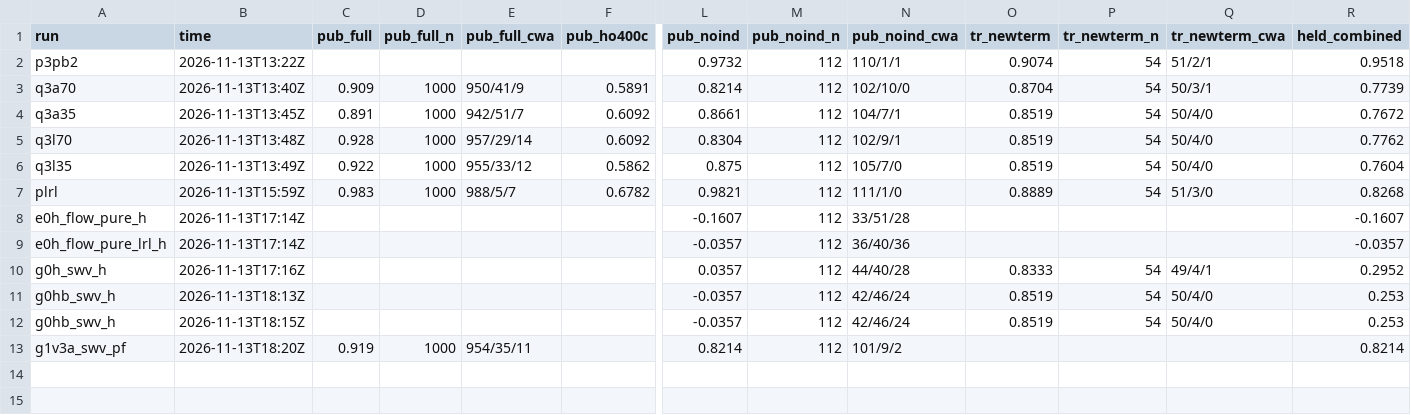
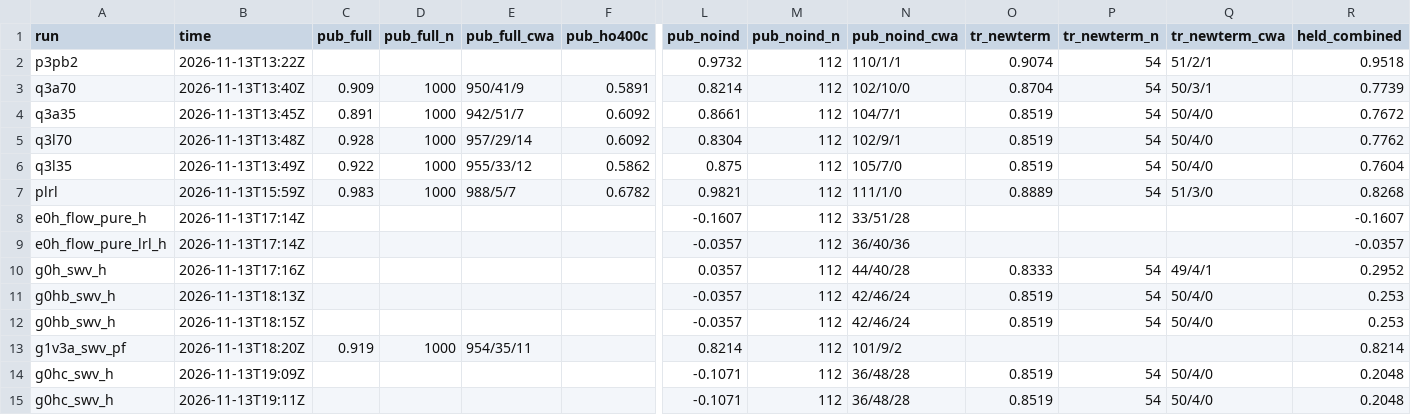
Before and after one commit to lhaochen118-ship-it/ZC, a CSV file: Process/scores_p3.csv, drawn as a sheet; only a part is shown, gaps mark what is left out; rows hold the shown columns only; the diff names each change by its address in the sheet, - before the commit and + after, or states it on an @@ line.

```diff
--- a/Process/scores_p3.csv
+++ b/Process/scores_p3.csv
+row 14: g0hc_swv_h | 2026-11-13T19:09Z |  |  |  |  | -0.1071 | 112 | 36/48/28 | 0.8519 | 54 | 50/4/0 | 0.2048
+row 15: g0hc_swv_h | 2026-11-13T19:11Z |  |  |  |  | -0.1071 | 112 | 36/48/28 | 0.8519 | 54 | 50/4/0 | 0.2048
```
Also changed, not shown: 5 other files.
